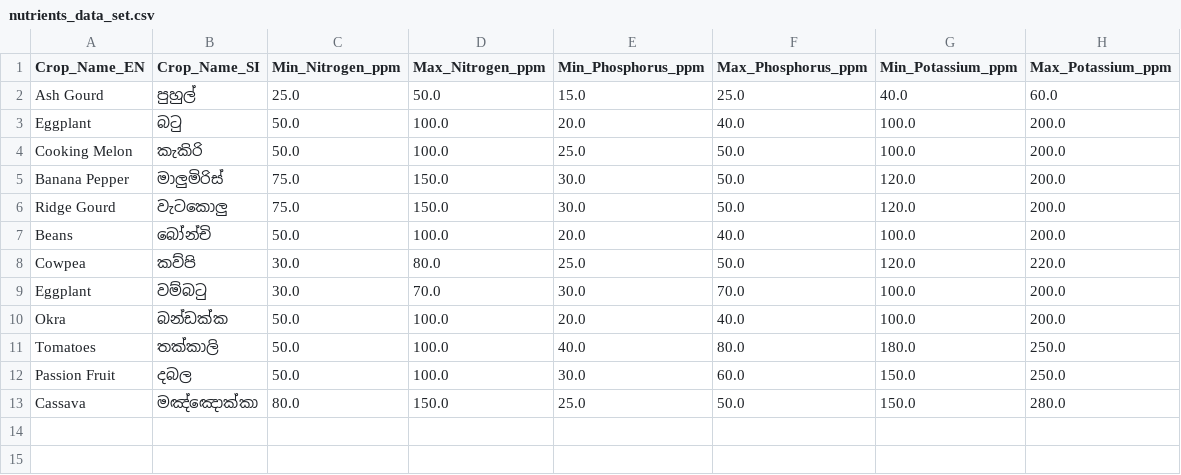
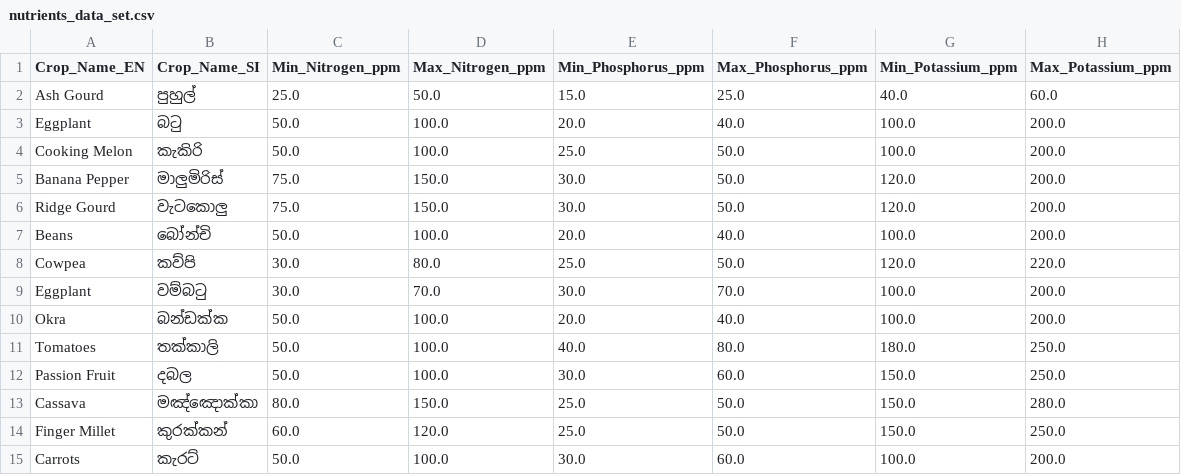
Before and after one commit to LAHIRUKBI/Agri-backend, a CSV file: model/data/nutrients_data_set.csv, drawn as a sheet; the diff names each change by its address in the sheet, - before the commit and + after, or states it on an @@ line.

```diff
--- a/model/data/nutrients_data_set.csv
+++ b/model/data/nutrients_data_set.csv
+row 14: Finger Millet | කුරක්කන් | 60.0 | 120.0 | 25.0 | 50.0 | 150.0 | 250.0
+row 15: Carrots | කැරට් | 50.0 | 100.0 | 30.0 | 60.0 | 100.0 | 200.0
```
Also changed, not shown: datasets/soil_nutrients.csv, 6 other files.
